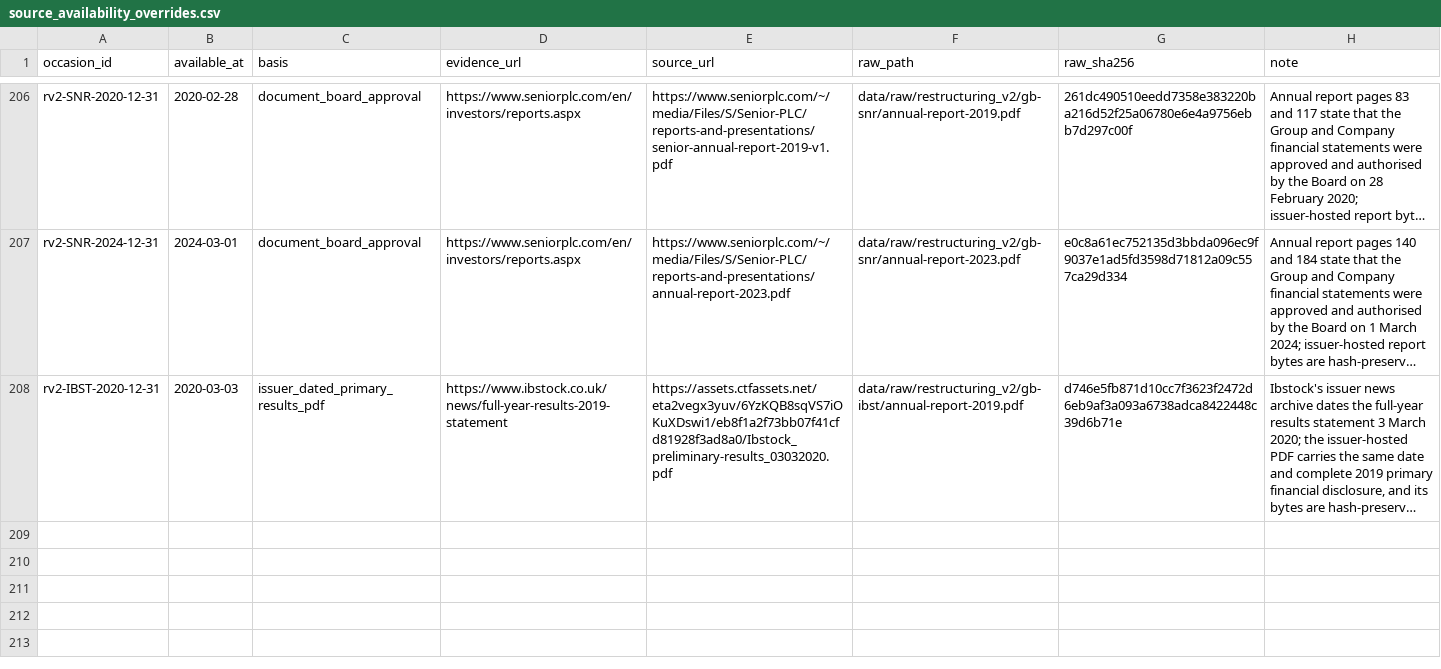
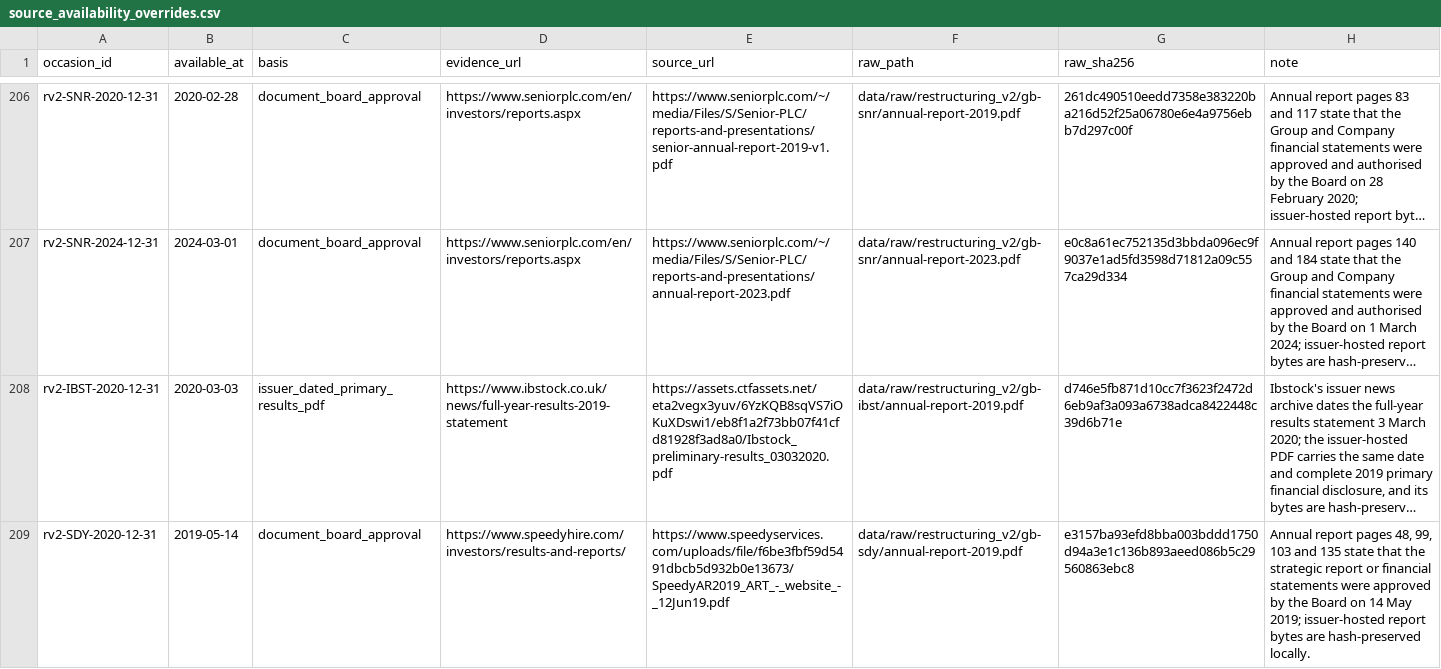
Before and after one commit to roseattridge-gif/piotw-intelligence, a CSV file: data/restructuring_v2/source_availability_overrides.csv, drawn as a sheet; only a part is shown, gaps mark what is left out; long unchanged cells end in …; the diff names each change by its address in the sheet, - before the commit and + after, or states it on an @@ line.

Commit message:
Record additional v2 source attempts

```diff
--- a/data/restructuring_v2/source_availability_overrides.csv
+++ b/data/restructuring_v2/source_availability_overrides.csv
+row 209: rv2-SDY-2020-12-31 | 2019-05-14 | document_board_approval | https://www.speedyhire.com/investors/results-and-reports/ | https://www.speedyservices.com/uploads/file/f6be3fbf59d5491dbcb5d932b0e13673/SpeedyAR2019_ART_-_website_-_12Jun19.pdf | data/raw/restructuring_v2/gb-sdy/annual-report-2019.pdf | e3157ba93efd8bba003bddd1750d94a3e1c136b893aeed086b5c29560863ebc8 | Annual report pages 48, 99, 103 and 135 state that the strategic report or financial statements were approved by the Board on 14 May 2019; issuer-hosted report bytes are hash-preserved locally.
```
Also changed, not shown: data/restructuring_v2/official_source_registry.csv, 2 other files.
